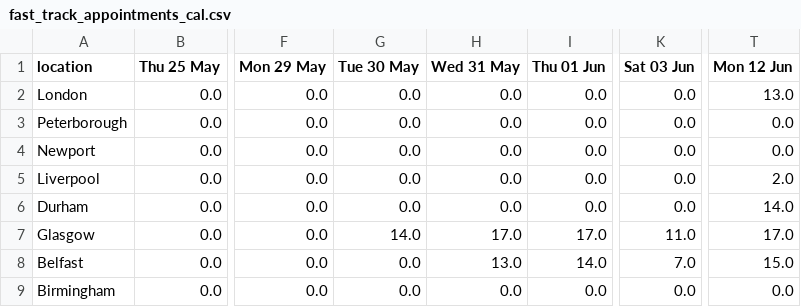
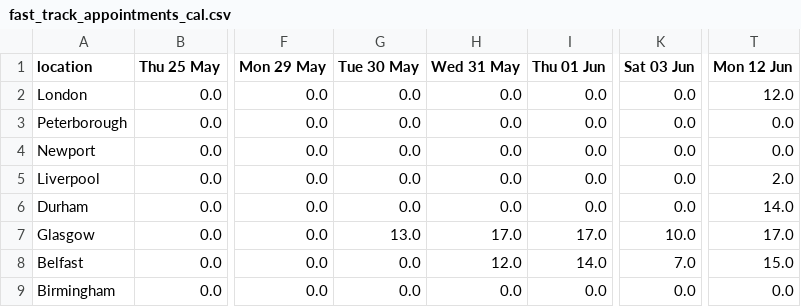
Before and after one commit to mshodge/youshallnotpassport, a CSV file: data/fast_track_appointments_cal.csv, drawn as a sheet; only a part is shown, gaps mark what is left out; the diff names each change by its address in the sheet, - before the commit and + after, or states it on an @@ line.

Commit message:
updating fast track appointment cal data

```diff
--- a/data/fast_track_appointments_cal.csv
+++ b/data/fast_track_appointments_cal.csv
-T2 (Mon 12 Jun): 13.0
+T2 (Mon 12 Jun): 12.0
-G7 (Tue 30 May): 14.0
+G7 (Tue 30 May): 13.0
-K7 (Sat 03 Jun): 11.0
+K7 (Sat 03 Jun): 10.0
-H8 (Wed 31 May): 13.0
+H8 (Wed 31 May): 12.0
```
